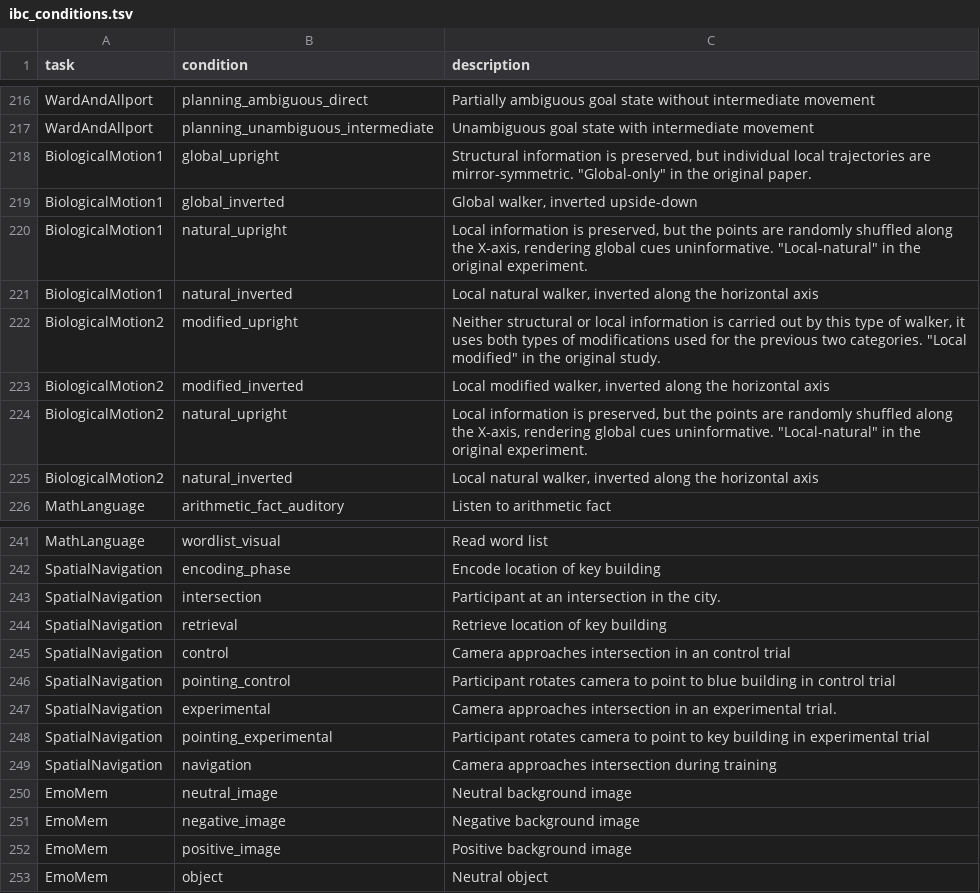
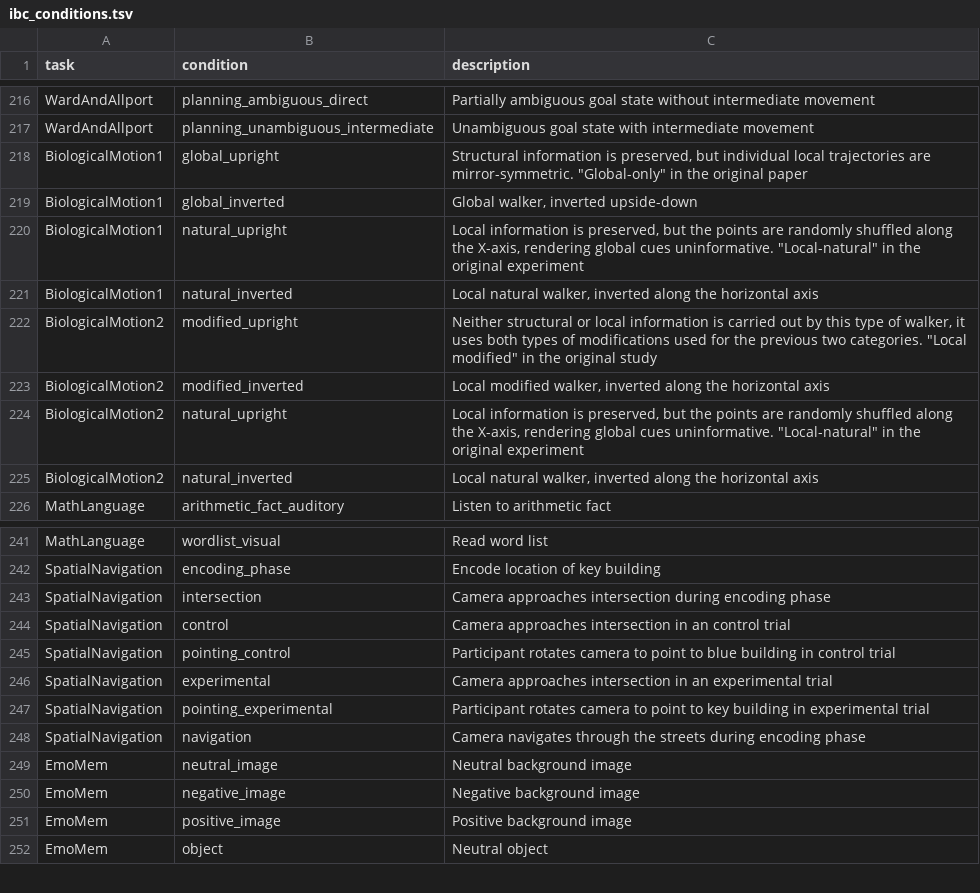
Before and after one commit to individual-brain-charting/public_analysis_code, a TSV file: ibc_data/ibc_conditions.tsv, drawn as a sheet; only a part is shown, gaps mark what is left out.

```diff
--- a/ibc_data/ibc_conditions.tsv
+++ b/ibc_data/ibc_conditions.tsv
@@ -217,9 +217,9 @@ WardAndAllport	planning_ambiguous_direct	Partially ambiguous goal state without
 WardAndAllport	planning_unambiguous_intermediate	Unambiguous goal state with intermediate movement
-BiologicalMotion1	global_upright	"Structural information is preserved, but individual local trajectories are mirror-symmetric. ""Global-only"" in the original paper."
+BiologicalMotion1	global_upright	"Structural information is preserved, but individual local trajectories are mirror-symmetric. ""Global-only"" in the original paper"
 BiologicalMotion1	global_inverted	Global walker, inverted upside-down
-BiologicalMotion1	natural_upright	"Local information is preserved, but the points are randomly shuffled along the X-axis, rendering global cues uninformative. ""Local-natural"" in the original experiment."
+BiologicalMotion1	natural_upright	"Local information is preserved, but the points are randomly shuffled along the X-axis, rendering global cues uninformative. ""Local-natural"" in the original experiment"
 BiologicalMotion1	natural_inverted	Local natural walker, inverted along the horizontal axis
-BiologicalMotion2	modified_upright	"Neither structural or local information is carried out by this type of walker, it uses both types of modifications used for the previous two categories. ""Local modified"" in the original study."
+BiologicalMotion2	modified_upright	"Neither structural or local information is carried out by this type of walker, it uses both types of modifications used for the previous two categories. ""Local modified"" in the original study"
 BiologicalMotion2	modified_inverted	Local modified walker, inverted along the horizontal axis
-BiologicalMotion2	natural_upright	"Local information is preserved, but the points are randomly shuffled along the X-axis, rendering global cues uninformative. ""Local-natural"" in the original experiment."
+BiologicalMotion2	natural_upright	"Local information is preserved, but the points are randomly shuffled along the X-axis, rendering global cues uninformative. ""Local-natural"" in the original experiment"
 BiologicalMotion2	natural_inverted	Local natural walker, inverted along the horizontal axis
@@ -242,9 +242,8 @@ MathLanguage	wordlist_visual	Read word list
 SpatialNavigation	encoding_phase	Encode location of key building
-SpatialNavigation	intersection	Participant at an intersection in the city.
-SpatialNavigation	retrieval	Retrieve location of key building
+SpatialNavigation	intersection	Camera approaches intersection during encoding phase
 SpatialNavigation	control	Camera approaches intersection in an control trial
 SpatialNavigation	pointing_control	Participant rotates camera to point to blue building in control trial
-SpatialNavigation	experimental	Camera approaches intersection in an experimental trial.
+SpatialNavigation	experimental	Camera approaches intersection in an experimental trial
 SpatialNavigation	pointing_experimental	Participant rotates camera to point to key building in experimental trial
-SpatialNavigation	navigation	Camera approaches intersection during training
+SpatialNavigation	navigation	Camera navigates through the streets during encoding phase
 EmoMem	neutral_image	Neutral background image
```
Also changed, not shown: ibc_data/all_contrasts.tsv.
